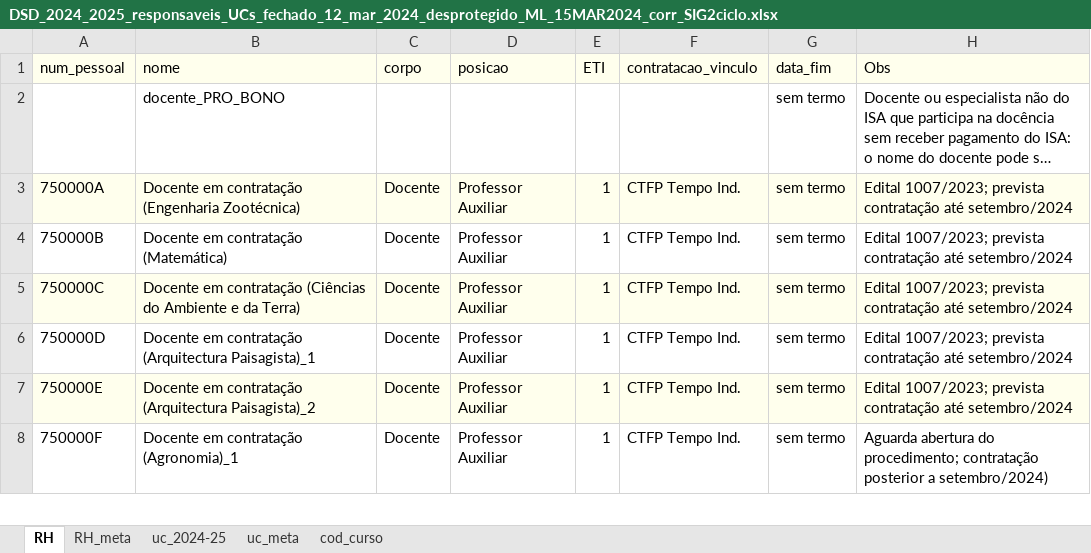
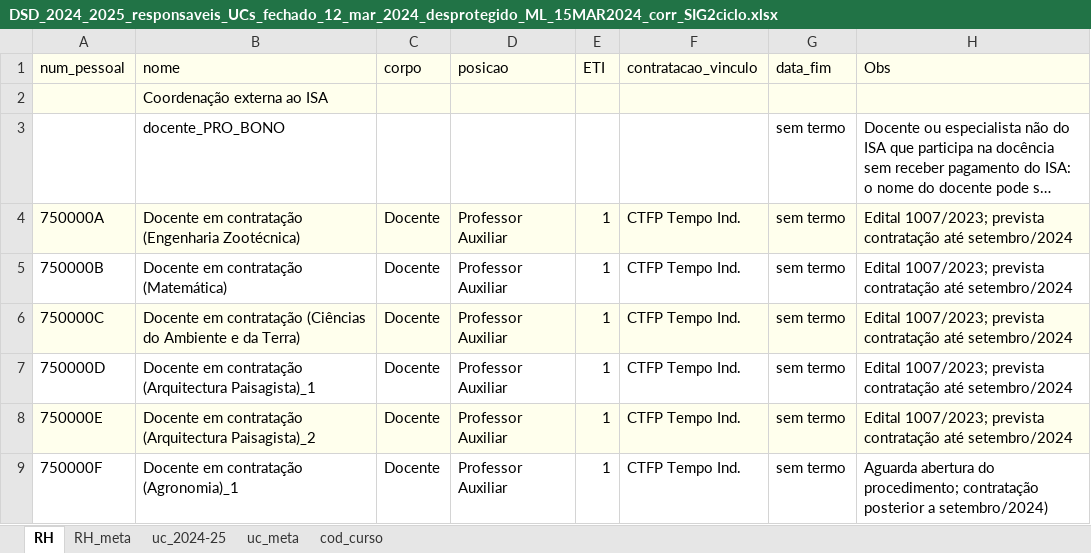
Before and after one commit to manuelcampagnolo/cg-isa-dsd-2025-2026, an Excel workbook: DSD_2024_2025/ficheiros_responsaveis_ucs/DSD_2024_2025_responsaveis_UCs_fechado_12_mar_2024_desprotegido_ML_15MAR2024_corr_SIG2ciclo.xlsx, sheet RH, drawn as a sheet; only a part is shown; long unchanged cells end in …; values as stored, in another font and other column widths than the file's, no borders; the diff names each change by its address in the sheet, - before the commit and + after, or states it on an @@ line.

```diff
--- a/DSD_2024_2025/ficheiros_responsaveis_ucs/DSD_2024_2025_responsaveis_UCs_fechado_12_mar_2024_desprotegido_ML_15MAR2024_corr_SIG2ciclo.xlsx (sheet RH)
+++ b/DSD_2024_2025/ficheiros_responsaveis_ucs/DSD_2024_2025_responsaveis_UCs_fechado_12_mar_2024_desprotegido_ML_15MAR2024_corr_SIG2ciclo.xlsx (sheet RH)
+row 2:  | Coordenação externa ao ISA
```
Also changed, not shown: sheet uc_2024-25, 26 other files.
